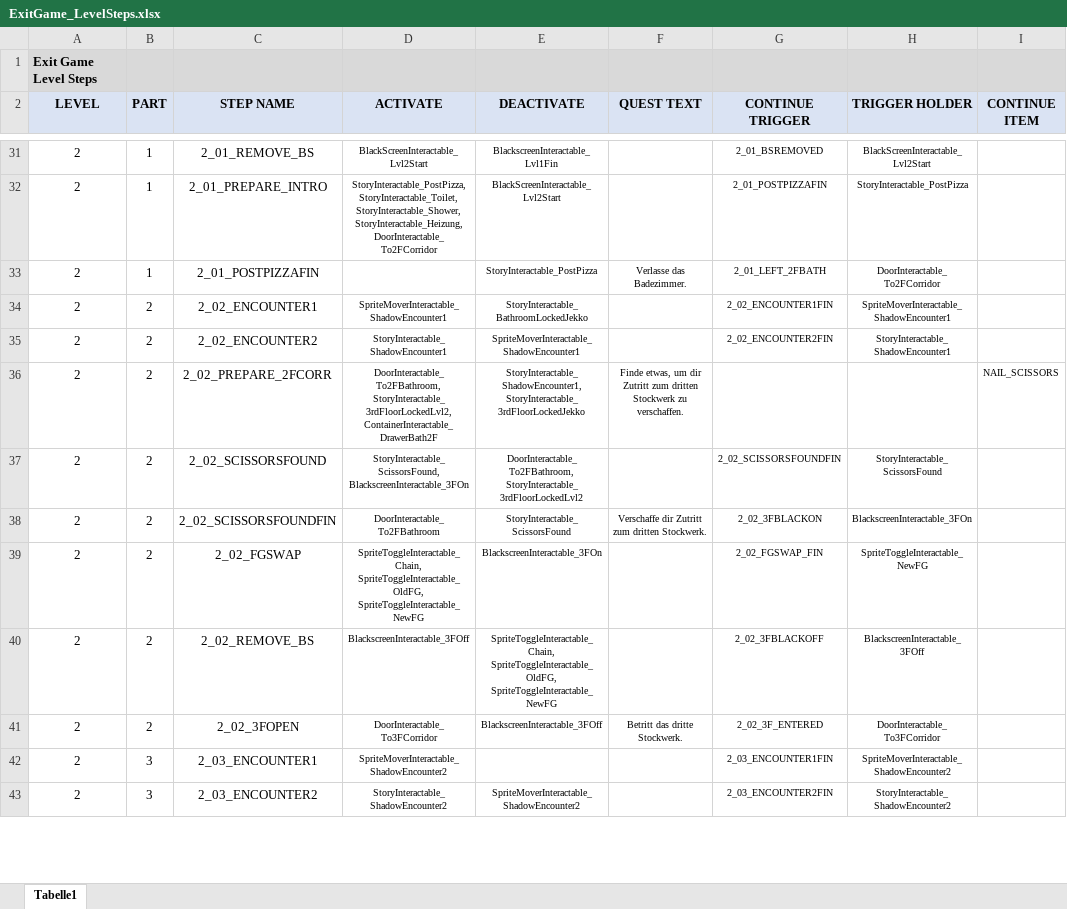
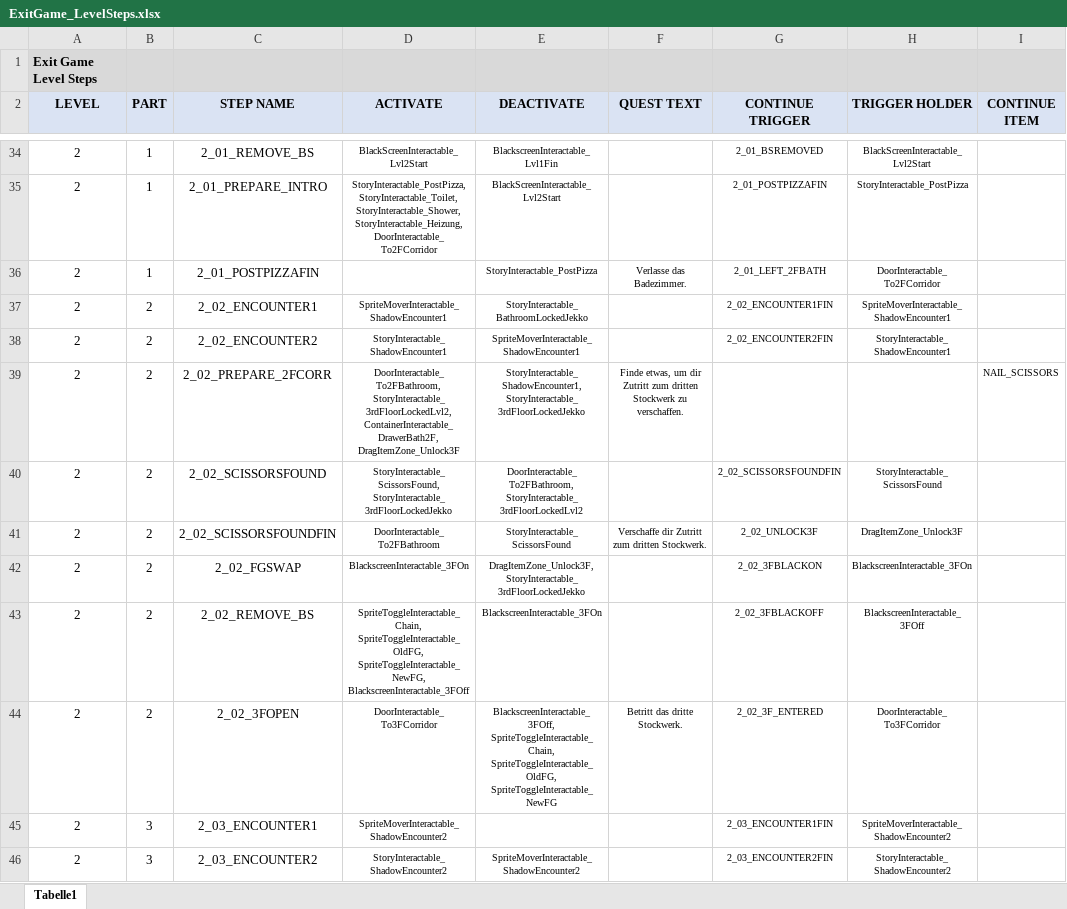
Before and after one commit to kreitzm02/AD-Exit-Game, an Excel workbook: ExitGame_LevelSteps.xlsx, sheet Tabelle1, drawn as a sheet; only a part is shown, gaps mark what is left out; values as stored, in another font and other column widths than the file's, no borders; addresses are those after the commit; the diff covers the shown part only; the diff names each change by its address in the sheet, - before the commit and + after, or states it on an @@ line.

```diff
--- a/ExitGame_LevelSteps.xlsx (sheet Tabelle1)
+++ b/ExitGame_LevelSteps.xlsx (sheet Tabelle1)
-D39 (ACTIVATE): DoorInteractable_To2FBathroom, StoryInteractable_3rdFloorLockedLvl2, ContainerInteractable_DrawerBath2F
+D39 (ACTIVATE): DoorInteractable_To2FBathroom, StoryInteractable_3rdFloorLockedLvl2, ContainerInteractable_DrawerBath2F, DragItemZone_Unlock3F
-D40 (ACTIVATE): StoryInteractable_ScissorsFound, BlackscreenInteractable_3FOn
+D40 (ACTIVATE): StoryInteractable_ScissorsFound, StoryInteractable_3rdFloorLockedJekko
-G41 (CONTINUE TRIGGER): 2_02_3FBLACKON
+G41 (CONTINUE TRIGGER): 2_02_UNLOCK3F
-H41 (TRIGGER HOLDER): BlackscreenInteractable_3FOn
+H41 (TRIGGER HOLDER): DragItemZone_Unlock3F
-D42 (ACTIVATE): SpriteToggleInteractable_Chain, SpriteToggleInteractable_OldFG, SpriteToggleInteractable_NewFG
+D42 (ACTIVATE): BlackscreenInteractable_3FOn
-E42 (DEACTIVATE): BlackscreenInteractable_3FOn
+E42 (DEACTIVATE): DragItemZone_Unlock3F, StoryInteractable_3rdFloorLockedJekko
-G42 (CONTINUE TRIGGER): 2_02_FGSWAP_FIN
+G42 (CONTINUE TRIGGER): 2_02_3FBLACKON
-H42 (TRIGGER HOLDER): SpriteToggleInteractable_NewFG
+H42 (TRIGGER HOLDER): BlackscreenInteractable_3FOn
-D43 (ACTIVATE): BlackscreenInteractable_3FOff
+D43 (ACTIVATE): SpriteToggleInteractable_Chain, SpriteToggleInteractable_OldFG, SpriteToggleInteractable_NewFG, BlackscreenInteractable_3FOff
-E43 (DEACTIVATE): SpriteToggleInteractable_Chain, SpriteToggleInteractable_OldFG, SpriteToggleInteractable_NewFG
+E43 (DEACTIVATE): BlackscreenInteractable_3FOn
-E44 (DEACTIVATE): BlackscreenInteractable_3FOff
+E44 (DEACTIVATE): BlackscreenInteractable_3FOff, SpriteToggleInteractable_Chain, SpriteToggleInteractable_OldFG, SpriteToggleInteractable_NewFG
```
Also changed, not shown: 56 added rows, 8 removed rows and 23 edited cells elsewhere in this sheet.
